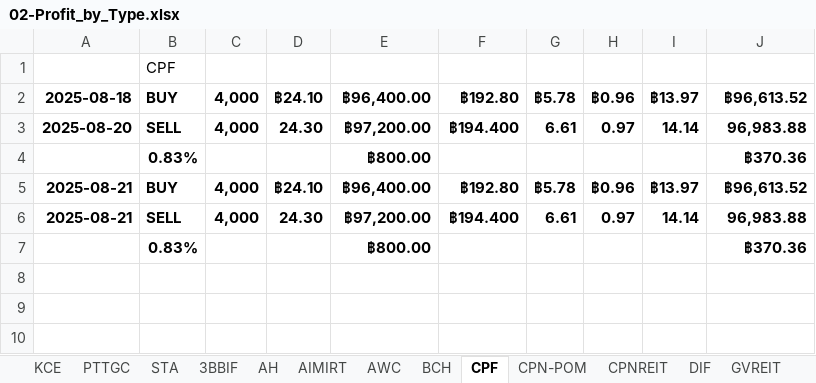
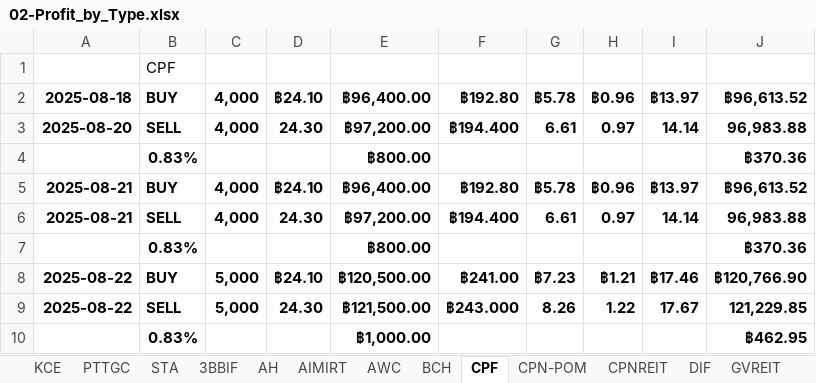
Before and after one commit to santimcs/A5, an Excel workbook: Excel/02-Profit_by_Type.xlsx, sheet CPF, drawn as a sheet; values as stored, in another font and other column widths than the file's, no borders; the diff names each change by its address in the sheet, - before the commit and + after, or states it on an @@ line.

```diff
--- a/Excel/02-Profit_by_Type.xlsx (sheet CPF)
+++ b/Excel/02-Profit_by_Type.xlsx (sheet CPF)
+row 8: 2025-08-22 | BUY | 5,000 | ฿24.10 | ฿120,500.00 | ฿241.00 | ฿7.23 | ฿1.21 | ฿17.46 | ฿120,766.90
+row 9: 2025-08-22 | SELL | 5,000 | 24.30 | ฿121,500.00 | ฿243.000 | 8.26 | 1.22 | 17.67 | 121,229.85
+row 10:  | 0.83% |  |  | ฿1,000.00 |  |  |  |  | ฿462.95
```
Also changed, not shown: Excel/01-CashFlow.xlsx, Excel/035-portfolio.xlsx, 2 other files.
